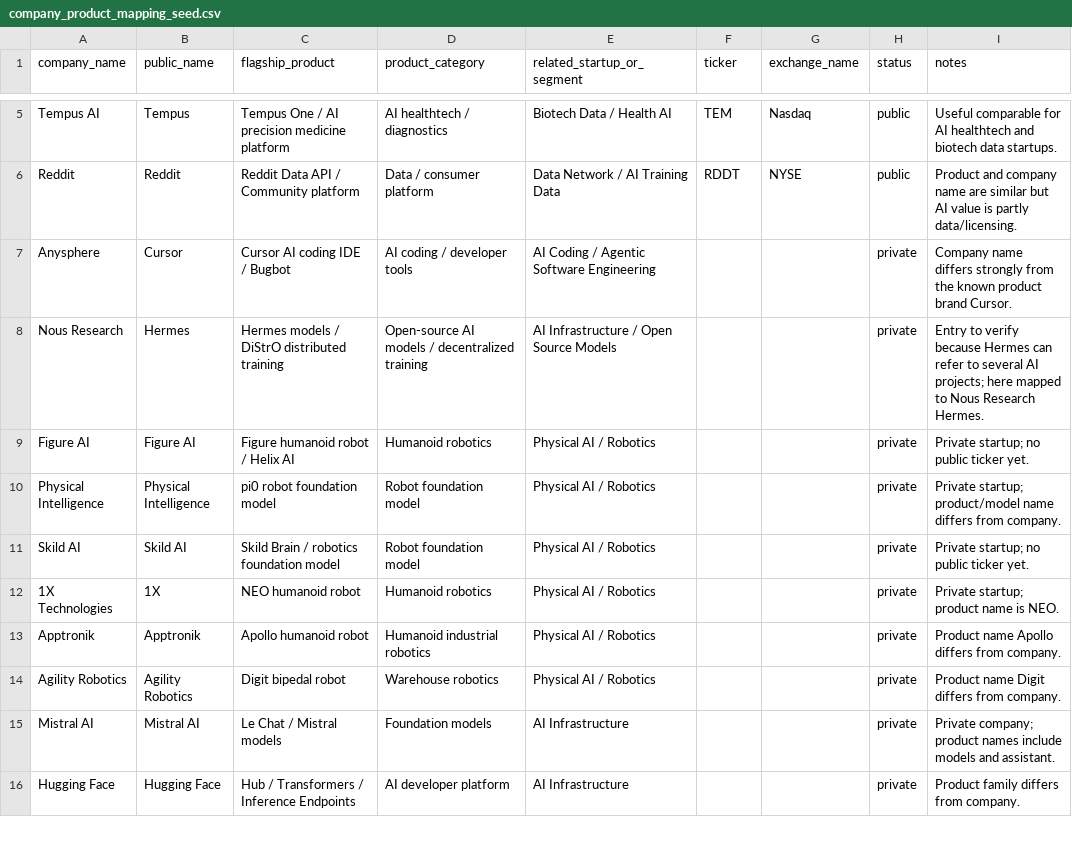
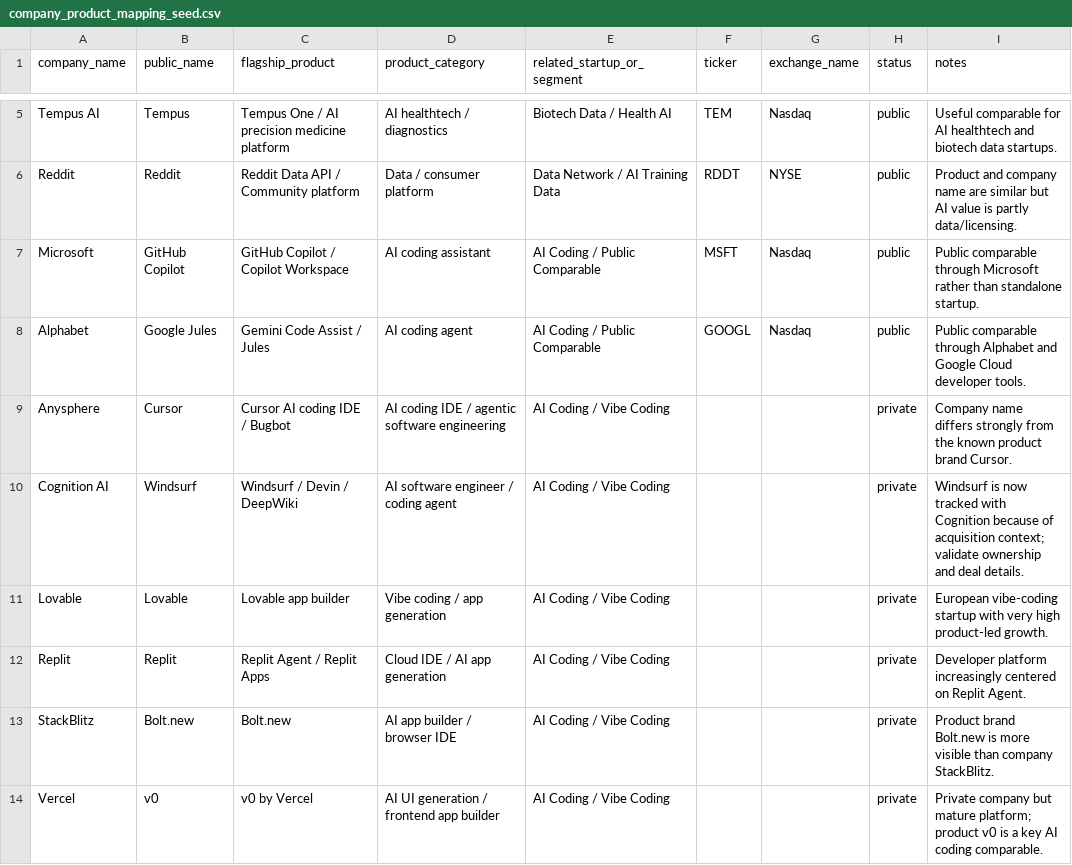
Before and after one commit to KM-IA-Agency/KAM_AI_Startup_Investment_Radar, a CSV file: data/seeds/company_product_mapping_seed.csv, drawn as a sheet; only a part is shown, gaps mark what is left out; the shorter side is filled out with more unchanged rows; the diff covers the shown part only.

Commit message:
Expand product mappings for vibe coding tools

```diff
--- a/data/seeds/company_product_mapping_seed.csv
+++ b/data/seeds/company_product_mapping_seed.csv
@@ -6,2 +6,9 @@ Tempus AI,Tempus,Tempus One / AI precision medicine platform,AI healthtech / dia
 Reddit,Reddit,Reddit Data API / Community platform,Data / consumer platform,Data Network / AI Training Data,RDDT,NYSE,public,Product and company name are similar but AI value is partly data/licensing.
-Anysphere,Cursor,Cursor AI coding IDE / Bugbot,AI coding / developer tools,AI Coding / Agentic Software Engineering,,,private,Company name differs strongly from the known product brand Cursor.
+Microsoft,GitHub Copilot,GitHub Copilot / Copilot Workspace,AI coding assistant,AI Coding / Public Comparable,MSFT,Nasdaq,public,Public comparable through Microsoft rather than standalone startup.
+Alphabet,Google Jules,Gemini Code Assist / Jules,AI coding agent,AI Coding / Public Comparable,GOOGL,Nasdaq,public,Public comparable through Alphabet and Google Cloud developer tools.
+Anysphere,Cursor,Cursor AI coding IDE / Bugbot,AI coding IDE / agentic software engineering,AI Coding / Vibe Coding,,,private,Company name differs strongly from the known product brand Cursor.
+Cognition AI,Windsurf,Windsurf / Devin / DeepWiki,AI software engineer / coding agent,AI Coding / Vibe Coding,,,private,Windsurf is now tracked with Cognition because of acquisition context; validate ownership and deal details.
+Lovable,Lovable,Lovable app builder,Vibe coding / app generation,AI Coding / Vibe Coding,,,private,European vibe-coding startup with very high product-led growth.
+Replit,Replit,Replit Agent / Replit Apps,Cloud IDE / AI app generation,AI Coding / Vibe Coding,,,private,Developer platform increasingly centered on Replit Agent.
+StackBlitz,Bolt.new,Bolt.new,AI app builder / browser IDE,AI Coding / Vibe Coding,,,private,Product brand Bolt.new is more visible than company StackBlitz.
+Vercel,v0,v0 by Vercel,AI UI generation / frontend app builder,AI Coding / Vibe Coding,,,private,Private company but mature platform; product v0 is a key AI coding comparable.
```
Also changed, not shown: 7 added rows elsewhere in this file.
